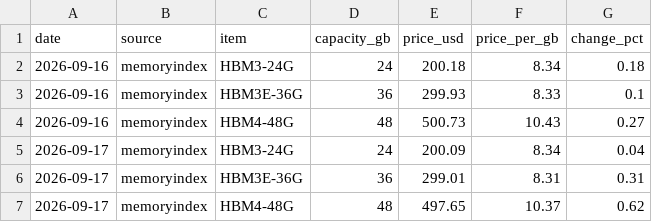
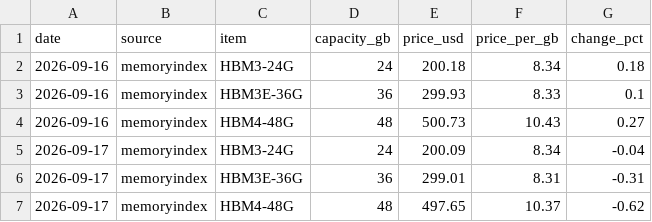
Before and after one commit to fenggg1988/memory-scraper, a CSV file: data/hbm_prices.csv, drawn as a sheet.

Commit message:
feat(hbm): HBM 每 stack/每 GB 折线趋势图 + 与 DDR 对比图；修复涨跌幅符号双重取反
- 新增 HBM 每 stack 价格走势折线图、HBM 每 GB 走势（含 dataZoom 与首日提示）
- DDR 走势图叠加 HBM3/HBM3E/HBM4 每 GB 虚线，便于横向对比
- 日环比改为用自采价格序列计算，避免上游 24h 涨跌幅符号问题
- 修正 parseMemoryIndex 中 change_pct 被 double-negate 的 bug 及 9/17 三行历史数据符号

```diff
--- a/data/hbm_prices.csv
+++ b/data/hbm_prices.csv
@@ -4,4 +4,4 @@ date,source,item,capacity_gb,price_usd,price_per_gb,change_pct
 2026-09-16,memoryindex,HBM4-48G,48,500.73,10.43,0.27
-2026-09-17,memoryindex,HBM3-24G,24,200.09,8.34,0.04
-2026-09-17,memoryindex,HBM3E-36G,36,299.01,8.31,0.31
-2026-09-17,memoryindex,HBM4-48G,48,497.65,10.37,0.62
+2026-09-17,memoryindex,HBM3-24G,24,200.09,8.34,-0.04
+2026-09-17,memoryindex,HBM3E-36G,36,299.01,8.31,-0.31
+2026-09-17,memoryindex,HBM4-48G,48,497.65,10.37,-0.62
```
Also changed, not shown: 3 other files.
